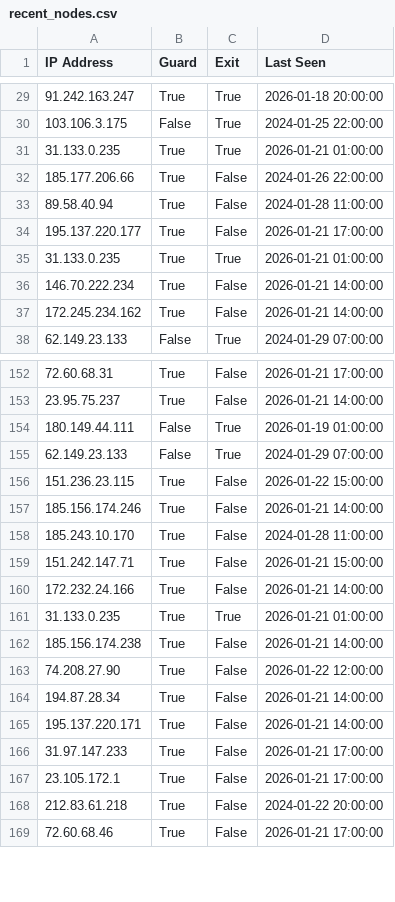
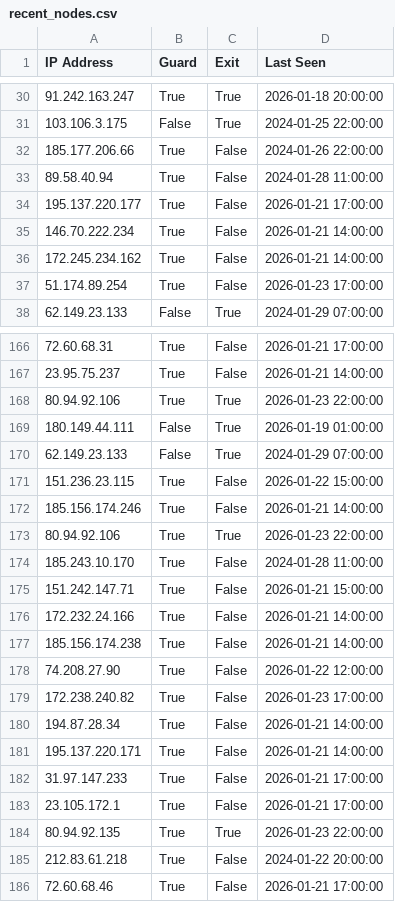
Before and after one commit to jjewitt/TOR_List, a CSV file: lists/recent_nodes.csv, drawn as a sheet; only a part is shown, gaps mark what is left out; removed rows and columns are numbered as before the commit, all else as after; the diff covers the shown part only; the diff names each change by its address in the sheet, - before the commit and + after, or states it on an @@ line.

```diff
--- a/lists/recent_nodes.csv
+++ b/lists/recent_nodes.csv
-row 31: 31.133.0.235 | True | True | 2026-01-21 01:00:00
-row 35: 31.133.0.235 | True | True | 2026-01-21 01:00:00
+row 37: 51.174.89.254 | True | False | 2026-01-23 17:00:00
+row 168: 80.94.92.106 | True | True | 2026-01-23 22:00:00
+row 173: 80.94.92.106 | True | True | 2026-01-23 22:00:00
-row 161: 31.133.0.235 | True | True | 2026-01-21 01:00:00
+row 179: 172.238.240.82 | True | False | 2026-01-23 17:00:00
+row 184: 80.94.92.135 | True | True | 2026-01-23 22:00:00
```
Also changed, not shown: 21 added rows and 4 removed rows elsewhere in this file, lists/exit_nodes.csv, lists/guard_nodes.csv, 1 other file.
